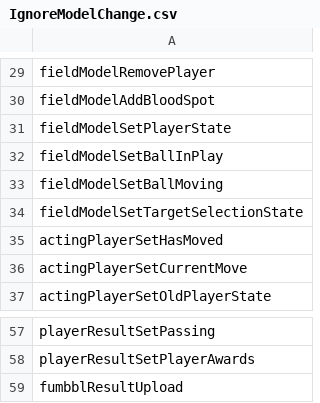
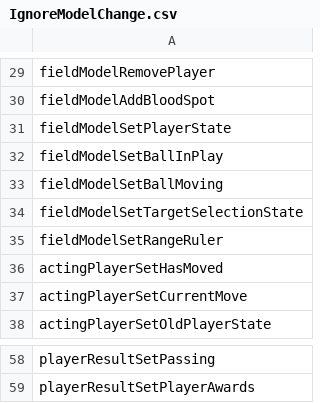
Before and after one commit to gsverhoeven/fumbbl_replays, a CSV file: resources/IgnoreModelChange.csv, drawn as a sheet; only a part is shown, gaps mark what is left out; removed rows and columns are numbered as before the commit, all else as after; the diff names each change by its address in the sheet, - before the commit and + after, or states it on an @@ line.

Commit message:
expand ignore including reportlist ignores

```diff
--- a/resources/IgnoreModelChange.csv
+++ b/resources/IgnoreModelChange.csv
+row 35: fieldModelSetRangeRuler
-row 59: fumbblResultUpload
```
Also changed, not shown: 1 other file.
